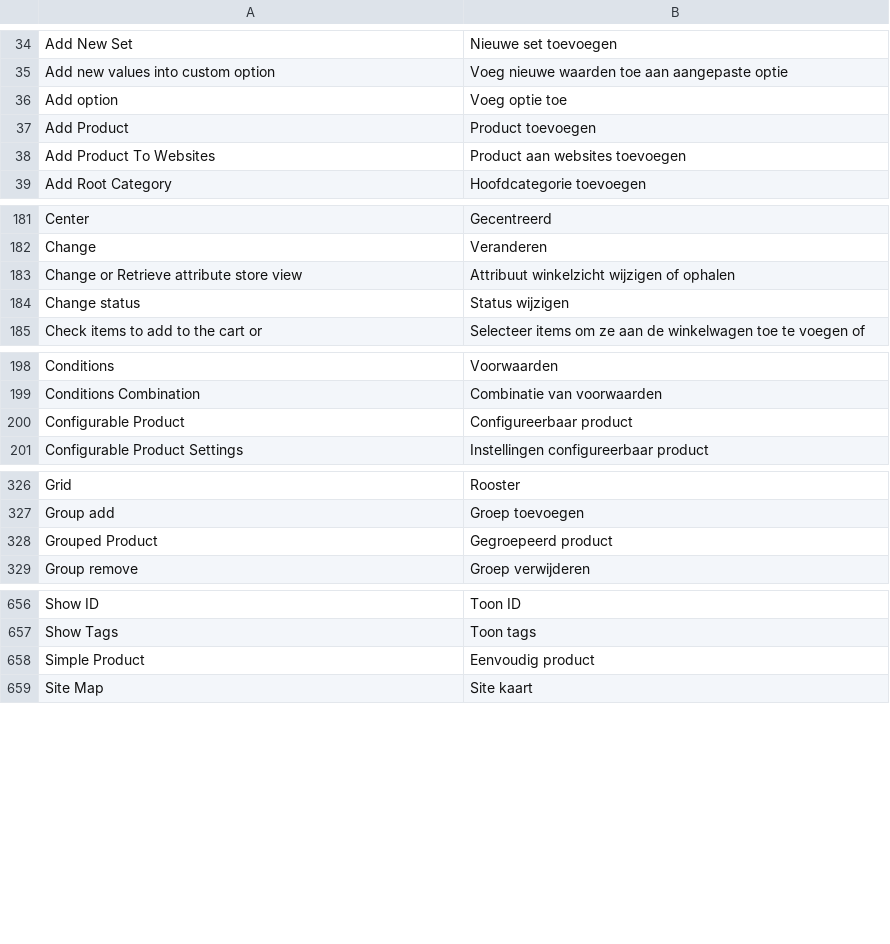
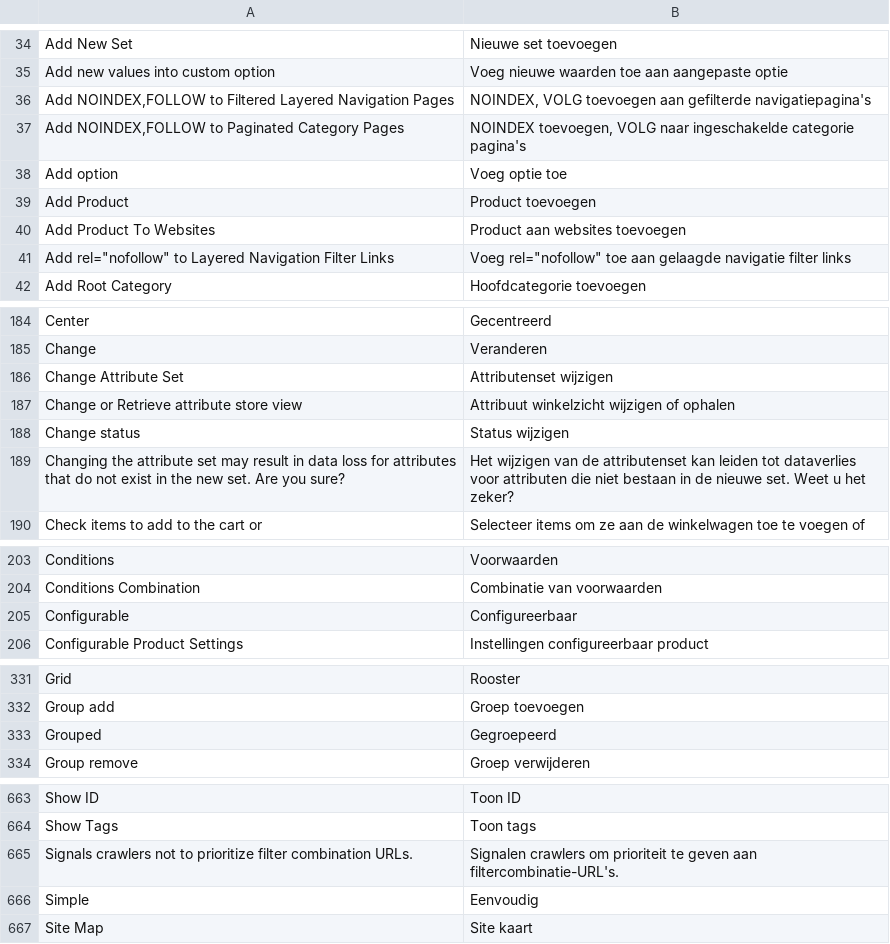
Before and after one commit to MahoCommerce/maho-language-nl_NL, a CSV file: app/locale/nl_NL/Mage_Catalog.csv, drawn as a sheet; only a part is shown, gaps mark what is left out; removed rows and columns are numbered as before the commit, all else as after; the diff covers the shown part only; the diff names each change by its address in the sheet, - before the commit and + after, or states it on an @@ line.

```diff
--- a/app/locale/nl_NL/Mage_Catalog.csv
+++ b/app/locale/nl_NL/Mage_Catalog.csv
+row 36: Add NOINDEX,FOLLOW to Filtered Layered Navigation Pages | NOINDEX, VOLG toevoegen aan gefilterde navigatiepagina's
+row 37: Add NOINDEX,FOLLOW to Paginated Category Pages | NOINDEX toevoegen, VOLG naar ingeschakelde categorie pagina's
+row 41: Add rel="nofollow" to Layered Navigation Filter Links | Voeg rel="nofollow" toe aan gelaagde navigatie filter links
+row 186: Change Attribute Set | Attributenset wijzigen
+row 189: Changing the attribute set may result in data loss for attributes that do not exist in the new set. Are you sure? | Het wijzigen van de attributenset kan leiden tot dataverlies voor attributen die niet bestaan in de nieuwe set. Weet u het zeker?
-row 200: Configurable Product | Configureerbaar product
+row 205: Configurable | Configureerbaar
-row 328: Grouped Product | Gegroepeerd product
+row 333: Grouped | Gegroepeerd
-row 658: Simple Product | Eenvoudig product
+row 665: Signals crawlers not to prioritize filter combination URLs. | Signalen crawlers om prioriteit te geven aan filtercombinatie-URL's.
+row 666: Simple | Eenvoudig
```
Also changed, not shown: 4 added rows, 2 removed rows and 2 edited cells elsewhere in this file, app/locale/nl_NL/Mage_Adminhtml.csv, app/locale/nl_NL/Mage_Contacts.csv, 17 other files.
